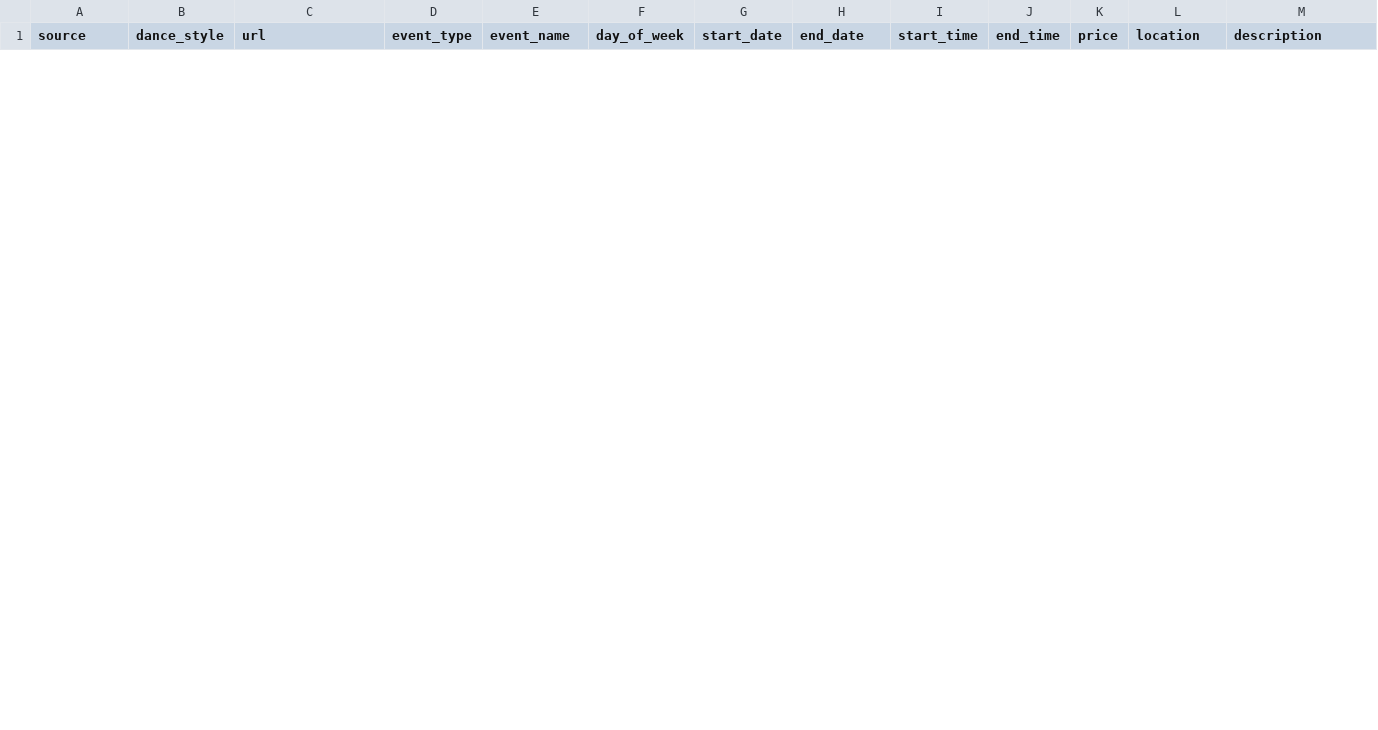
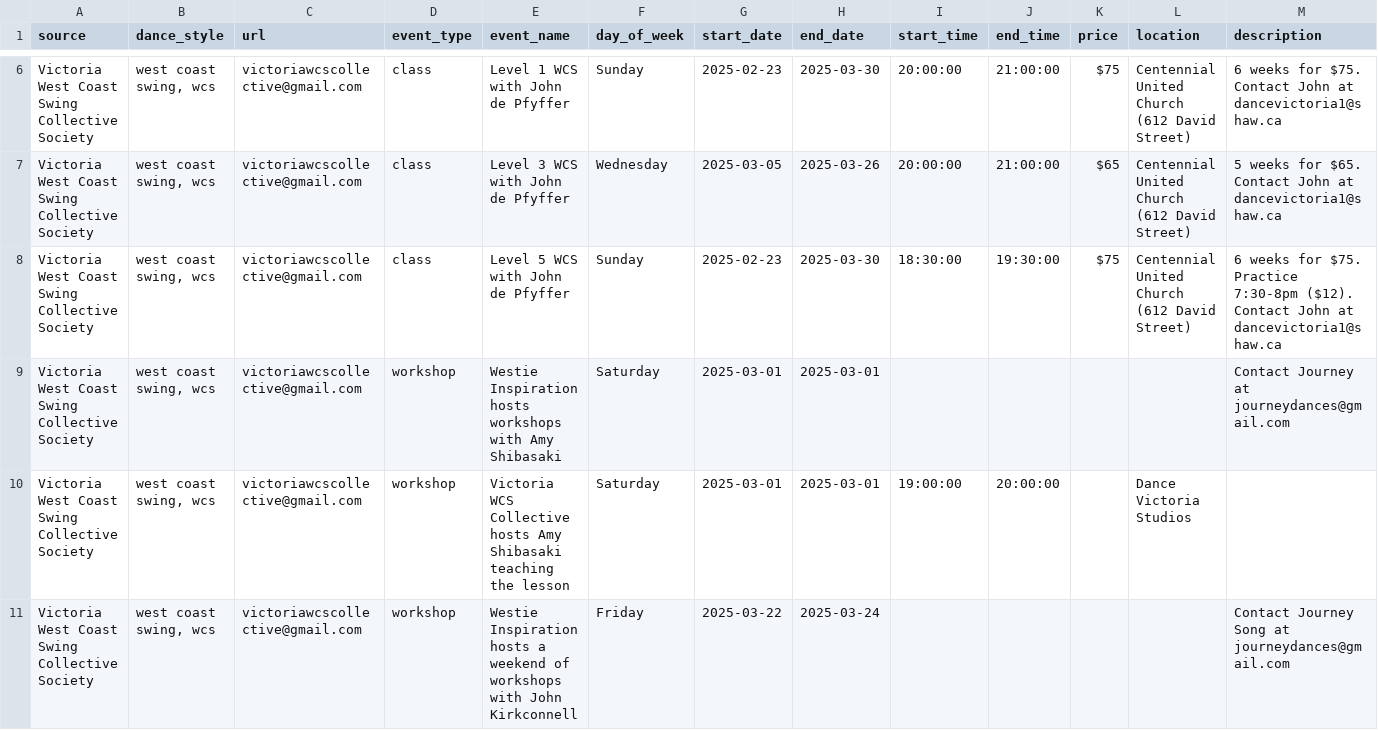
Before and after one commit to LindsayMoir/social_dance_app, a CSV file: output/cleaned_events.csv, drawn as a sheet; only a part is shown, gaps mark what is left out; rows hold the shown columns only; the diff covers the shown part only; the diff names each change by its address in the sheet, - before the commit and + after, or states it on an @@ line.

Commit message:
Fixed regex bug on emails.py for the collective

```diff
--- a/output/cleaned_events.csv
+++ b/output/cleaned_events.csv
+row 6: Victoria West Coast Swing Collective Society | west coast swing, wcs | victoriawcscollective@gmail.com | class | Level 1 WCS with John de Pfyffer | Sunday | 2025-02-23 | 2025-03-30 | 20:00:00 | 21:00:00 | $75 | Centennial United Church (612 David Street) | 6 weeks for $75. Contact John at dancevictoria1@shaw.ca
+row 7: Victoria West Coast Swing Collective Society | west coast swing, wcs | victoriawcscollective@gmail.com | class | Level 3 WCS with John de Pfyffer | Wednesday | 2025-03-05 | 2025-03-26 | 20:00:00 | 21:00:00 | $65 | Centennial United Church (612 David Street) | 5 weeks for $65. Contact John at dancevictoria1@shaw.ca
+row 8: Victoria West Coast Swing Collective Society | west coast swing, wcs | victoriawcscollective@gmail.com | class | Level 5 WCS with John de Pfyffer | Sunday | 2025-02-23 | 2025-03-30 | 18:30:00 | 19:30:00 | $75 | Centennial United Church (612 David Street) | 6 weeks for $75. Practice 7:30-8pm ($12). Contact John at dancevictoria1@shaw.ca
+row 9: Victoria West Coast Swing Collective Society | west coast swing, wcs | victoriawcscollective@gmail.com | workshop | Westie Inspiration hosts workshops with Amy Shibasaki | Saturday | 2025-03-01 | 2025-03-01 |  |  |  |  | Contact Journey at journeydances@gmail.com
+row 10: Victoria West Coast Swing Collective Society | west coast swing, wcs | victoriawcscollective@gmail.com | workshop | Victoria WCS Collective hosts Amy Shibasaki teaching the lesson | Saturday | 2025-03-01 | 2025-03-01 | 19:00:00 | 20:00:00 |  | Dance Victoria Studios
+row 11: Victoria West Coast Swing Collective Society | west coast swing, wcs | victoriawcscollective@gmail.com | workshop | Westie Inspiration hosts a weekend of workshops with John Kirkconnell | Friday | 2025-03-22 | 2025-03-24 |  |  |  |  | Contact Journey Song at journeydances@gmail.com
```
Also changed, not shown: 4 added rows and 1 removed row elsewhere in this file, output/events.csv, 8 other files.
